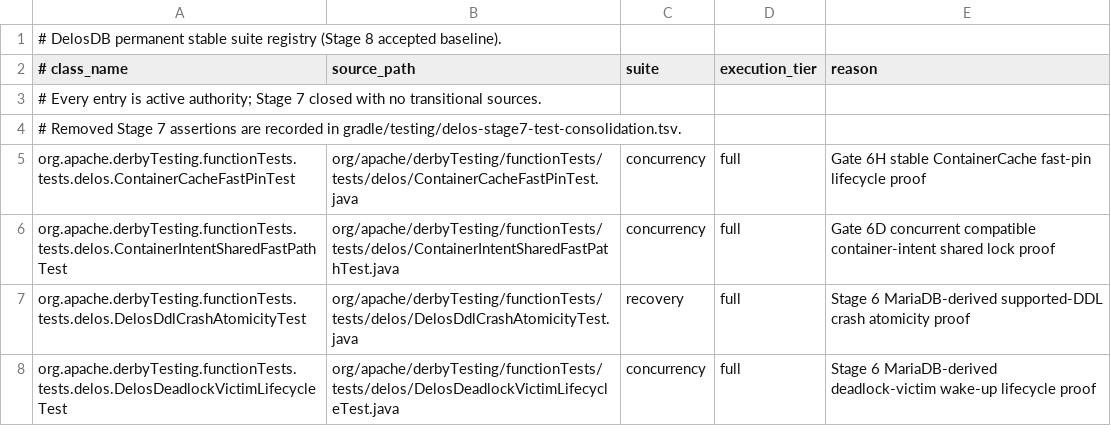
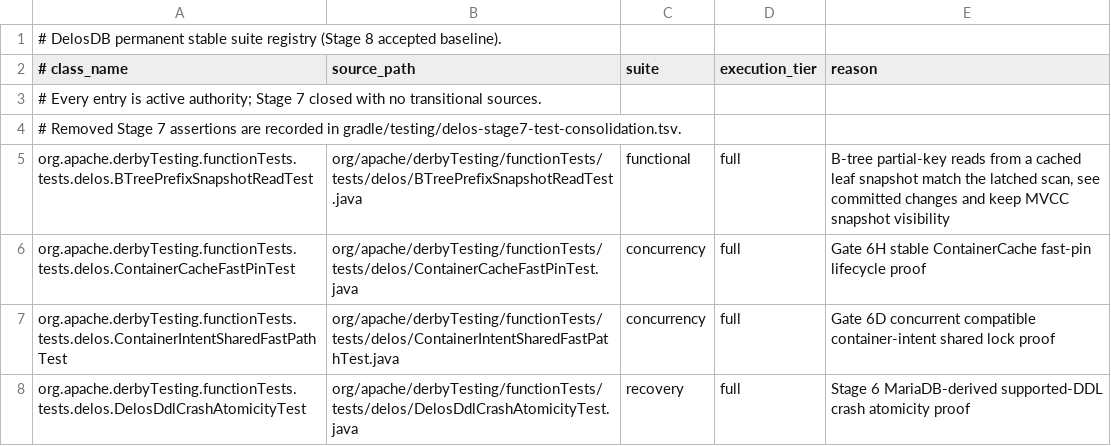
Before and after one commit to ggeorg/delosdb, a TSV file: gradle/testing/delos-test-suite-registry.tsv, drawn as a sheet; only a part is shown; the shorter side is filled out with more unchanged rows.

```diff
--- a/gradle/testing/delos-test-suite-registry.tsv
+++ b/gradle/testing/delos-test-suite-registry.tsv
@@ -4,2 +4,3 @@
 # Removed Stage 7 assertions are recorded in gradle/testing/delos-stage7-test-consolidation.tsv.
+org.apache.derbyTesting.functionTests.tests.delos.BTreePrefixSnapshotReadTest	org/apache/derbyTesting/functionTests/tests/delos/BTreePrefixSnapshotReadTest.java	functional	full	B-tree partial-key reads from a cached leaf snapshot match the latched scan, see committed changes and keep MVCC snapshot visibility
 org.apache.derbyTesting.functionTests.tests.delos.ContainerCacheFastPinTest	org/apache/derbyTesting/functionTests/tests/delos/ContainerCacheFastPinTest.java	concurrency	full	Gate 6H stable ContainerCache fast-pin lifecycle proof
```
Also changed, not shown: 4 other files.
